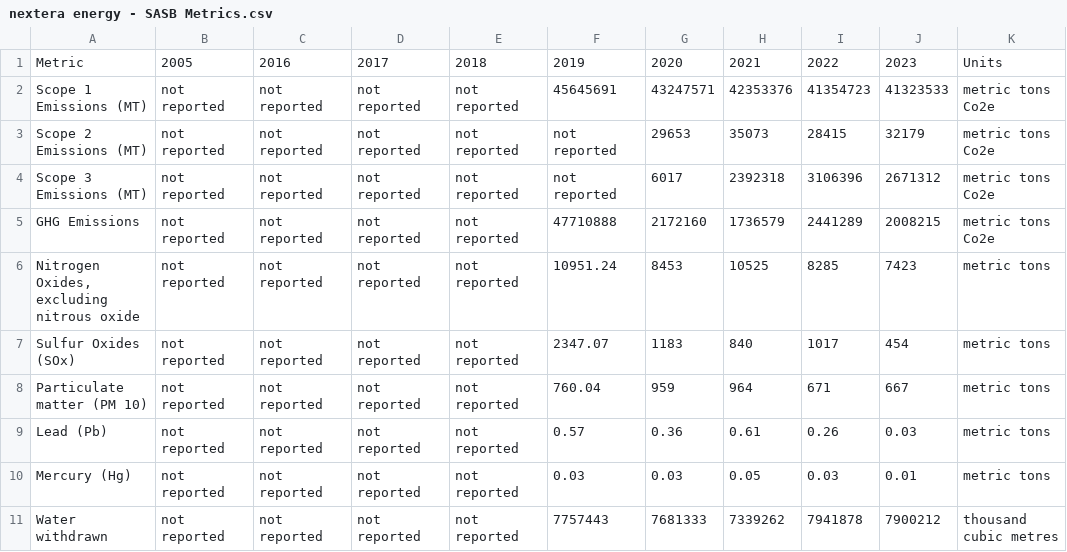
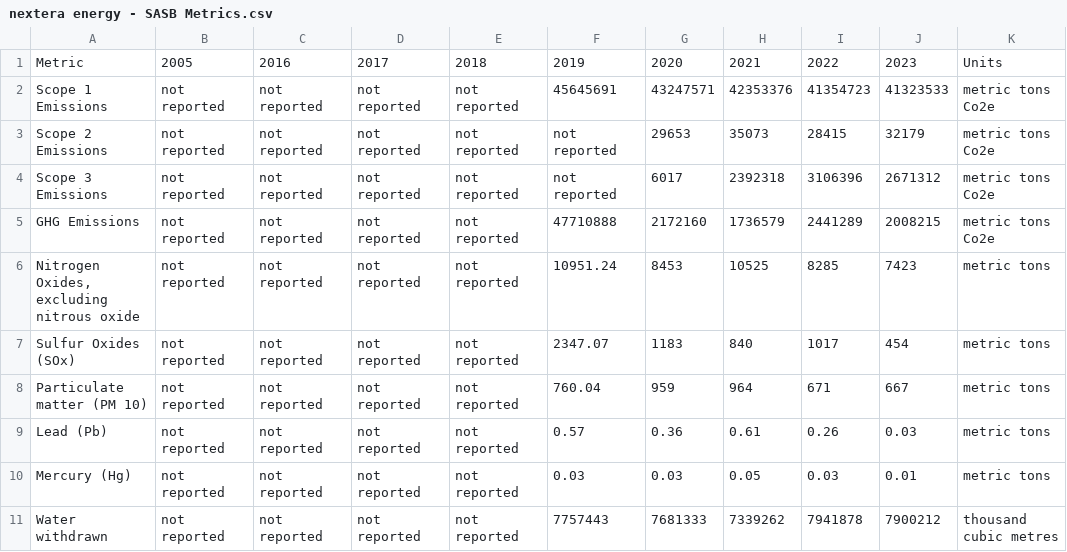
Before and after one commit to weikangg/BC3412_Consulting, a CSV file: data/nextera_energy/nextera energy - SASB Metrics.csv, drawn as a sheet; only a part is shown; the diff names each change by its address in the sheet, - before the commit and + after, or states it on an @@ line.

```diff
--- a/data/nextera_energy/nextera energy - SASB Metrics.csv
+++ b/data/nextera_energy/nextera energy - SASB Metrics.csv
-A2: Scope 1 Emissions (MT)
+A2: Scope 1 Emissions
-A3: Scope 2 Emissions (MT)
+A3: Scope 2 Emissions
-A4: Scope 3 Emissions (MT)
+A4: Scope 3 Emissions
```
Also changed, not shown: data/nextera_energy/nextera energy - Governance.csv, 14 other files.
